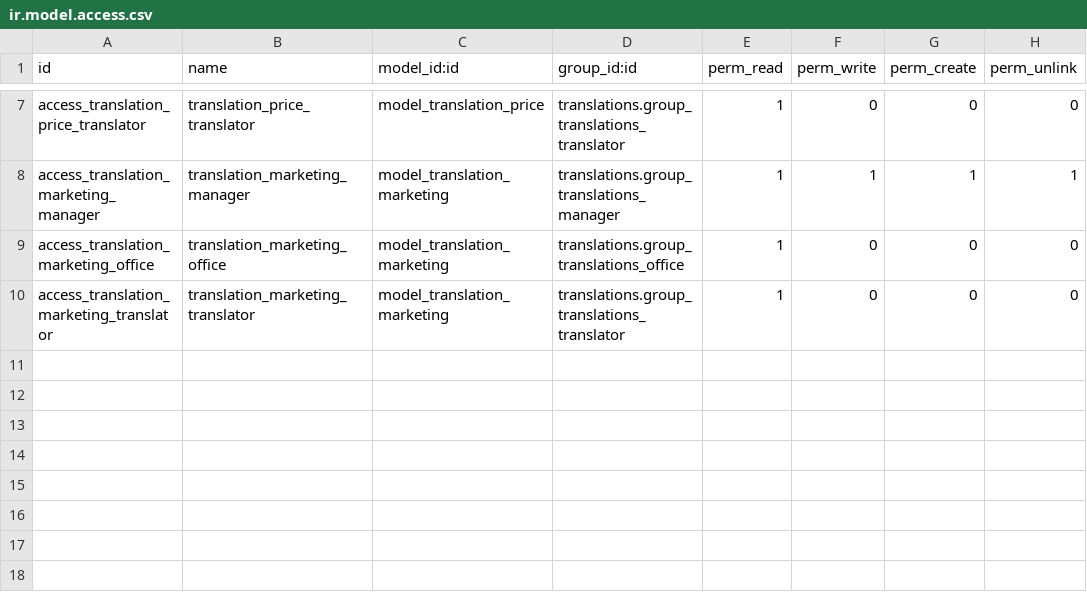
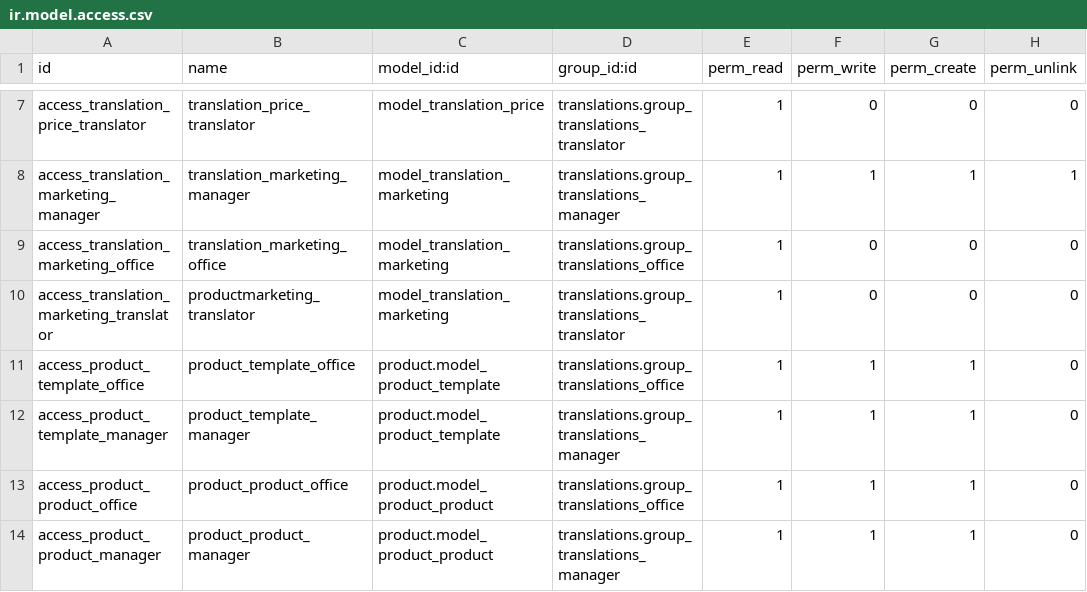
Before and after one commit to badbole/lingua, a CSV file: translations_sale/security/ir.model.access.csv, drawn as a sheet; only a part is shown, gaps mark what is left out.

```diff
--- a/translations_sale/security/ir.model.access.csv
+++ b/translations_sale/security/ir.model.access.csv
@@ -9,2 +9,6 @@
 "access_translation_marketing_office","translation_marketing_office","model_translation_marketing","translations.group_translations_office",1,0,0,0
-"access_translation_marketing_translator","translation_marketing_translator","model_translation_marketing","translations.group_translations_translator",1,0,0,0
+"access_translation_marketing_translator","productmarketing_translator","model_translation_marketing","translations.group_translations_translator",1,0,0,0
+"access_product_template_office","product_template_office","product.model_product_template","translations.group_translations_office",1,1,1,0
+"access_product_template_manager","product_template_manager","product.model_product_template","translations.group_translations_manager",1,1,1,0
+"access_product_product_office","product_product_office","product.model_product_product","translations.group_translations_office",1,1,1,0
+"access_product_product_manager","product_product_manager","product.model_product_product","translations.group_translations_manager",1,1,1,0
```
Also changed, not shown: translations/security/ir.model.access.csv, 14 other files.
